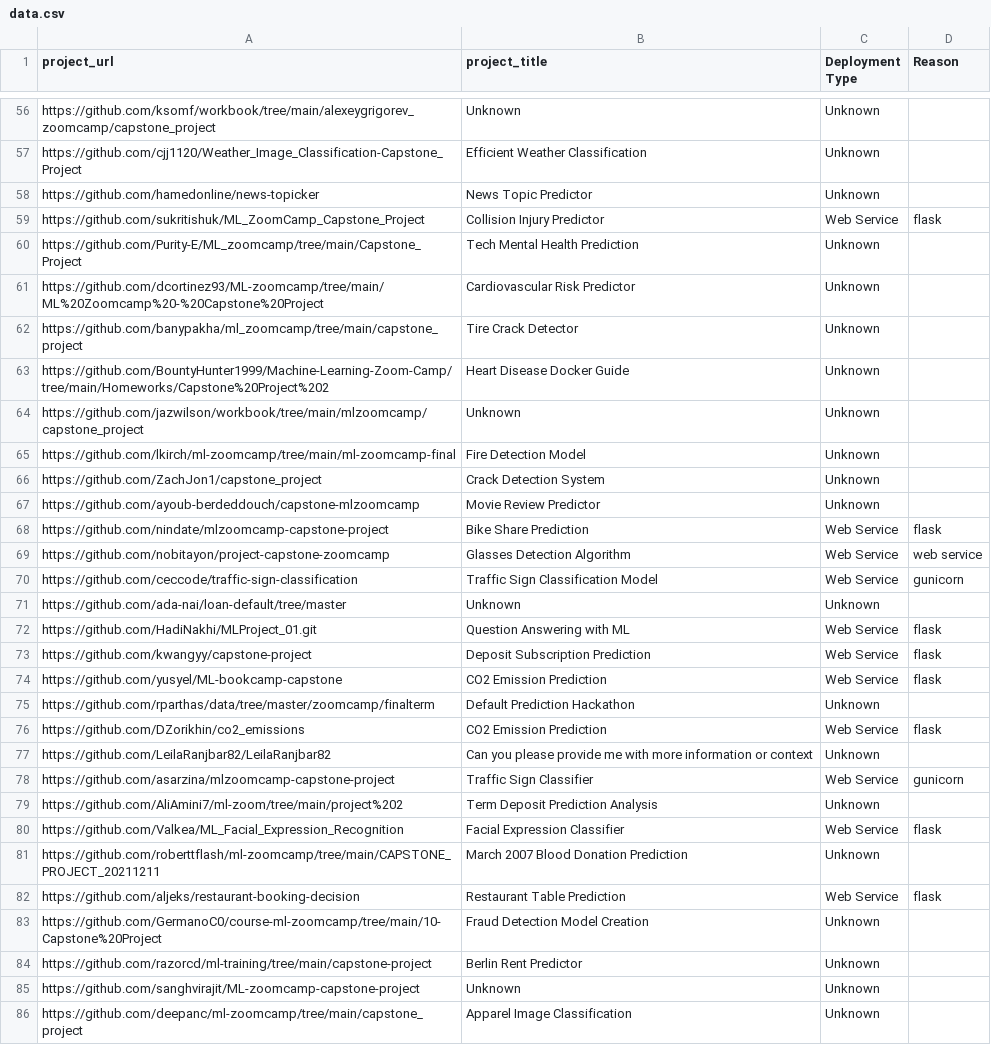
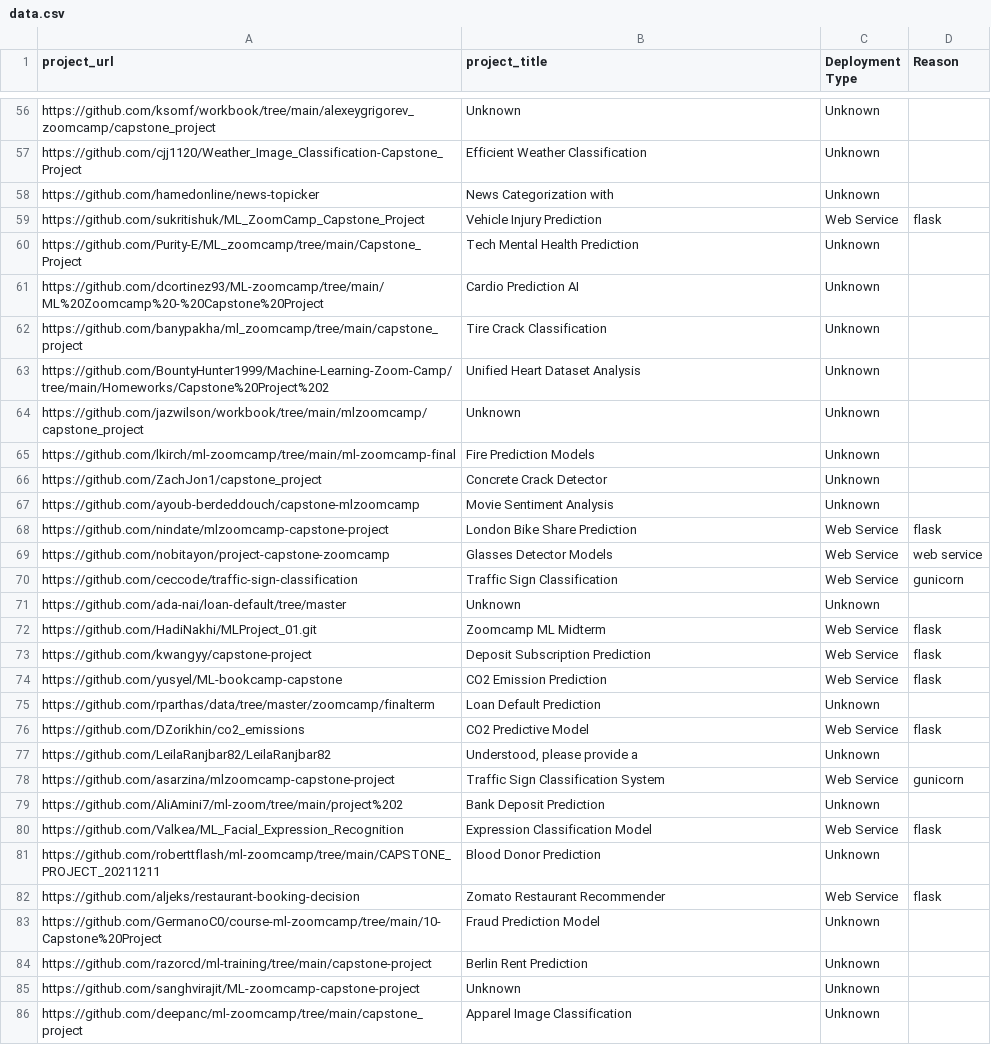
Before and after one commit to dimzachar/DataTalksClub-Projects, a CSV file: Data/mlzoomcamp/2021/data.csv, drawn as a sheet; only a part is shown, gaps mark what is left out; the diff covers the shown part only.

```diff
--- a/Data/mlzoomcamp/2021/data.csv
+++ b/Data/mlzoomcamp/2021/data.csv
@@ -57,29 +57,29 @@ https://github.com/ksomf/workbook/tree/main/alexeygrigorev_zoomcamp/capstone_pro
 https://github.com/cjj1120/Weather_Image_Classification-Capstone_Project,Efficient Weather Classification,Unknown,
-https://github.com/hamedonline/news-topicker,News Topic Predictor,Unknown,
-https://github.com/sukritishuk/ML_ZoomCamp_Capstone_Project,Collision Injury Predictor,Web Service,flask
+https://github.com/hamedonline/news-topicker,News Categorization with,Unknown,
+https://github.com/sukritishuk/ML_ZoomCamp_Capstone_Project,Vehicle Injury Prediction,Web Service,flask
 https://github.com/Purity-E/ML_zoomcamp/tree/main/Capstone_Project,Tech Mental Health Prediction,Unknown,
-https://github.com/dcortinez93/ML-zoomcamp/tree/main/ML%20Zoomcamp%20-%20Capstone%20Project,Cardiovascular Risk Predictor,Unknown,
-https://github.com/banypakha/ml_zoomcamp/tree/main/capstone_project,Tire Crack Detector,Unknown,
-https://github.com/BountyHunter1999/Machine-Learning-Zoom-Camp/tree/main/Homeworks/Capstone%20Project%202,Heart Disease Docker Guide,Unknown,
+https://github.com/dcortinez93/ML-zoomcamp/tree/main/ML%20Zoomcamp%20-%20Capstone%20Project,Cardio Prediction AI,Unknown,
+https://github.com/banypakha/ml_zoomcamp/tree/main/capstone_project,Tire Crack Classification,Unknown,
+https://github.com/BountyHunter1999/Machine-Learning-Zoom-Camp/tree/main/Homeworks/Capstone%20Project%202,Unified Heart Dataset Analysis,Unknown,
 https://github.com/jazwilson/workbook/tree/main/mlzoomcamp/capstone_project,Unknown,Unknown,
-https://github.com/lkirch/ml-zoomcamp/tree/main/ml-zoomcamp-final,Fire Detection Model,Unknown,
-https://github.com/ZachJon1/capstone_project,Crack Detection System,Unknown,
-https://github.com/ayoub-berdeddouch/capstone-mlzoomcamp,Movie Review Predictor,Unknown,
-https://github.com/nindate/mlzoomcamp-capstone-project,Bike Share Prediction,Web Service,flask
-https://github.com/nobitayon/project-capstone-zoomcamp,Glasses Detection Algorithm,Web Service,web service
-https://github.com/ceccode/traffic-sign-classification,Traffic Sign Classification Model,Web Service,gunicorn
+https://github.com/lkirch/ml-zoomcamp/tree/main/ml-zoomcamp-final,Fire Prediction Models,Unknown,
+https://github.com/ZachJon1/capstone_project,Concrete Crack Detector,Unknown,
+https://github.com/ayoub-berdeddouch/capstone-mlzoomcamp,Movie Sentiment Analysis,Unknown,
+https://github.com/nindate/mlzoomcamp-capstone-project,London Bike Share Prediction,Web Service,flask
+https://github.com/nobitayon/project-capstone-zoomcamp,Glasses Detector Models,Web Service,web service
+https://github.com/ceccode/traffic-sign-classification,Traffic Sign Classification,Web Service,gunicorn
 https://github.com/ada-nai/loan-default/tree/master,Unknown,Unknown,
-https://github.com/HadiNakhi/MLProject_01.git,Question Answering with ML,Web Service,flask
+https://github.com/HadiNakhi/MLProject_01.git,Zoomcamp ML Midterm,Web Service,flask
 https://github.com/kwangyy/capstone-project,Deposit Subscription Prediction,Web Service,flask
 https://github.com/yusyel/ML-bookcamp-capstone,CO2 Emission Prediction,Web Service,flask
-https://github.com/rparthas/data/tree/master/zoomcamp/finalterm,Default Prediction Hackathon,Unknown,
-https://github.com/DZorikhin/co2_emissions,CO2 Emission Prediction,Web Service,flask
-https://github.com/LeilaRanjbar82/LeilaRanjbar82,Can you please provide me with more information or context,Unknown,
-https://github.com/asarzina/mlzoomcamp-capstone-project,Traffic Sign Classifier,Web Service,gunicorn
-https://github.com/AliAmini7/ml-zoom/tree/main/project%202,Term Deposit Prediction Analysis,Unknown,
-https://github.com/Valkea/ML_Facial_Expression_Recognition,Facial Expression Classifier,Web Service,flask
-https://github.com/roberttflash/ml-zoomcamp/tree/main/CAPSTONE_PROJECT_20211211,March 2007 Blood Donation Prediction,Unknown,
-https://github.com/aljeks/restaurant-booking-decision,Restaurant Table Prediction,Web Service,flask
-https://github.com/GermanoC0/course-ml-zoomcamp/tree/main/10-Capstone%20Project,Fraud Detection Model Creation,Unknown,
-https://github.com/razorcd/ml-training/tree/main/capstone-project,Berlin Rent Predictor,Unknown,
+https://github.com/rparthas/data/tree/master/zoomcamp/finalterm,Loan Default Prediction,Unknown,
+https://github.com/DZorikhin/co2_emissions,CO2 Predictive Model,Web Service,flask
+https://github.com/LeilaRanjbar82/LeilaRanjbar82,"Understood, please provide a",Unknown,
+https://github.com/asarzina/mlzoomcamp-capstone-project,Traffic Sign Classification System,Web Service,gunicorn
+https://github.com/AliAmini7/ml-zoom/tree/main/project%202,Bank Deposit Prediction,Unknown,
+https://github.com/Valkea/ML_Facial_Expression_Recognition,Expression Classification Model,Web Service,flask
+https://github.com/roberttflash/ml-zoomcamp/tree/main/CAPSTONE_PROJECT_20211211,Blood Donor Prediction,Unknown,
+https://github.com/aljeks/restaurant-booking-decision,Zomato Restaurant Recommender,Web Service,flask
+https://github.com/GermanoC0/course-ml-zoomcamp/tree/main/10-Capstone%20Project,Fraud Prediction Model,Unknown,
+https://github.com/razorcd/ml-training/tree/main/capstone-project,Berlin Rent Prediction,Unknown,
 https://github.com/sanghvirajit/ML-zoomcamp-capstone-project,Unknown,Unknown,
```
Also changed, not shown: 124 edited cells elsewhere in this file, Data/dezoomcamp/2023/data.csv, Data/dezoomcamp/2023/projects_dezoomcamp_2023_cleaned_titles.csv, 24 other files.
